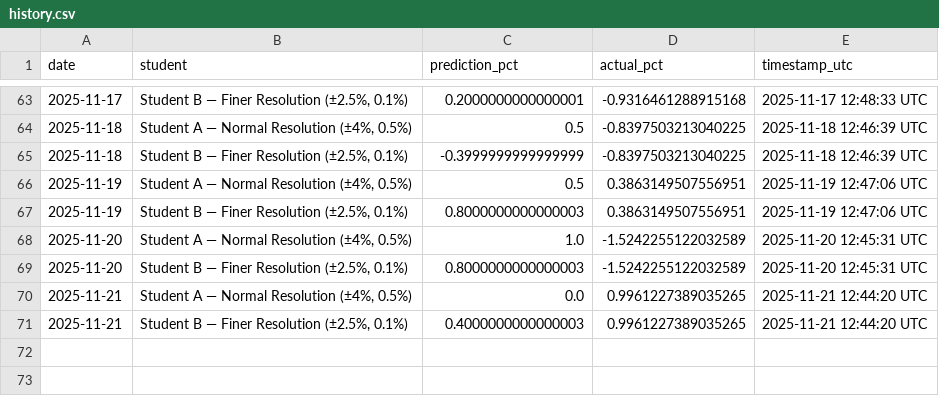
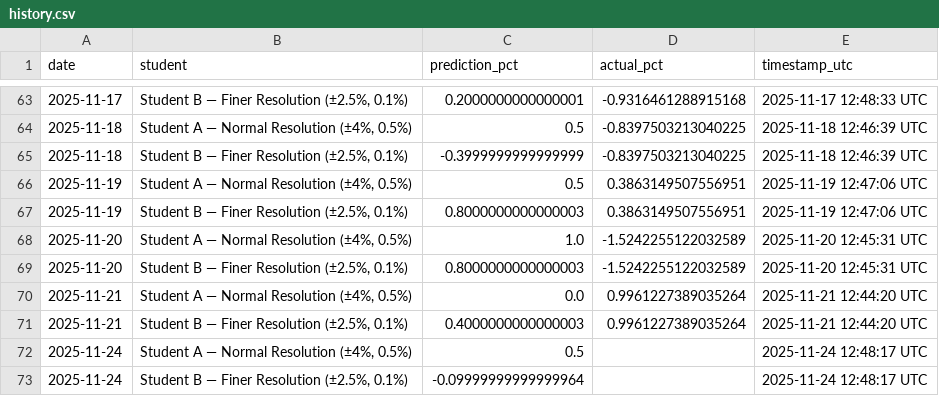
Before and after one commit to JeremyTadlock/DQN-Daily-Returns-Stock-Prediction, a CSV file: docs/history.csv, drawn as a sheet; only a part is shown, gaps mark what is left out.

```diff
--- a/docs/history.csv
+++ b/docs/history.csv
@@ -69,3 +69,5 @@ date,student,prediction_pct,actual_pct,timestamp_utc
 2025-11-20,"Student B — Finer Resolution (±2.5%, 0.1%)",0.8000000000000003,-1.5242255122032589,2025-11-20 12:45:31 UTC
-2025-11-21,"Student A — Normal Resolution (±4%, 0.5%)",0.0,0.9961227389035265,2025-11-21 12:44:20 UTC
-2025-11-21,"Student B — Finer Resolution (±2.5%, 0.1%)",0.4000000000000003,0.9961227389035265,2025-11-21 12:44:20 UTC
+2025-11-21,"Student A — Normal Resolution (±4%, 0.5%)",0.0,0.9961227389035264,2025-11-21 12:44:20 UTC
+2025-11-21,"Student B — Finer Resolution (±2.5%, 0.1%)",0.4000000000000003,0.9961227389035264,2025-11-21 12:44:20 UTC
+2025-11-24,"Student A — Normal Resolution (±4%, 0.5%)",0.5,,2025-11-24 12:48:17 UTC
+2025-11-24,"Student B — Finer Resolution (±2.5%, 0.1%)",-0.09999999999999964,,2025-11-24 12:48:17 UTC
```
Also changed, not shown: 1 other file.
